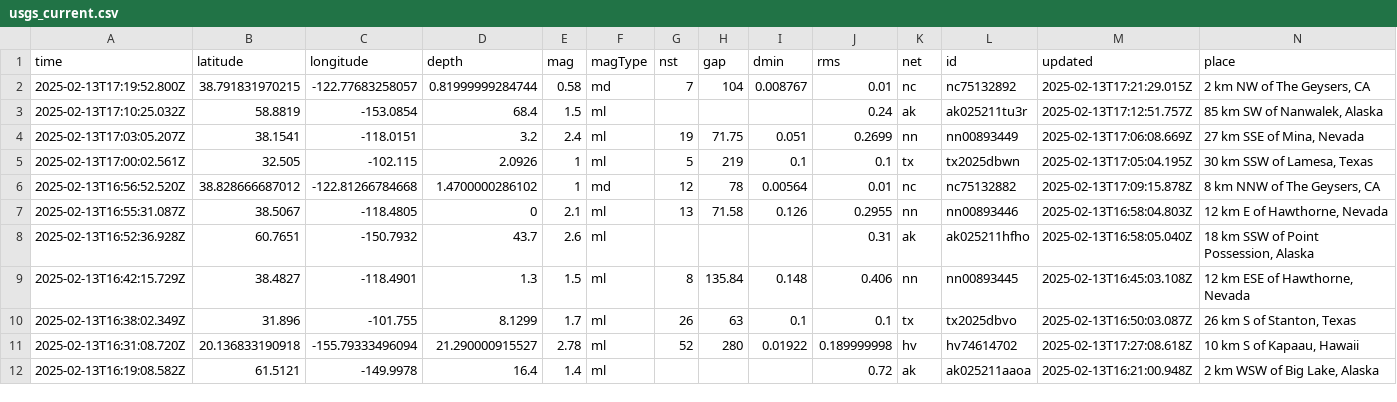
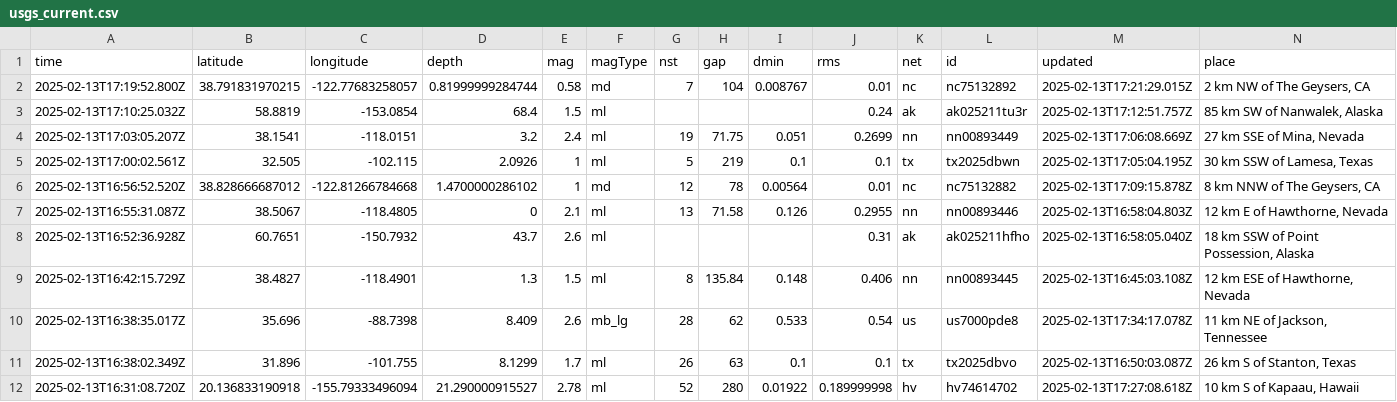
Before and after one commit to rafaelmatsuyama/FIAP-2025-ABDR-StreamProcessingPipelines, a CSV file: usgs_current.csv, drawn as a sheet; only a part is shown; the shorter side is filled out with more unchanged rows; rows hold the shown columns only; the diff names each change by its address in the sheet, - before the commit and + after, or states it on an @@ line.

```diff
--- a/usgs_current.csv
+++ b/usgs_current.csv
+row 10: 2025-02-13T16:38:35.017Z | 35.696 | -88.7398 | 8.409 | 2.6 | mb_lg | 28 | 62 | 0.533 | 0.54 | us | us7000pde8 | 2025-02-13T17:34:17.078Z | 11 km NE of Jackson, Tennessee
```
Also changed, not shown: usgs_main.csv.
